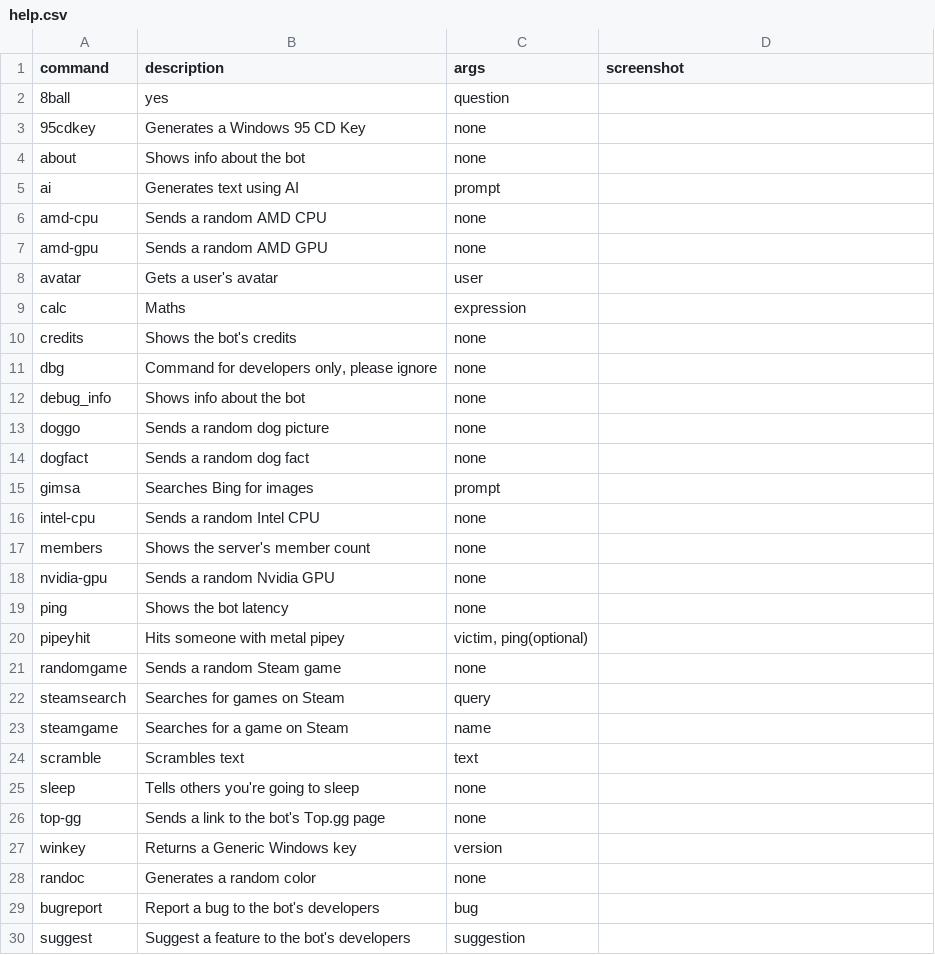
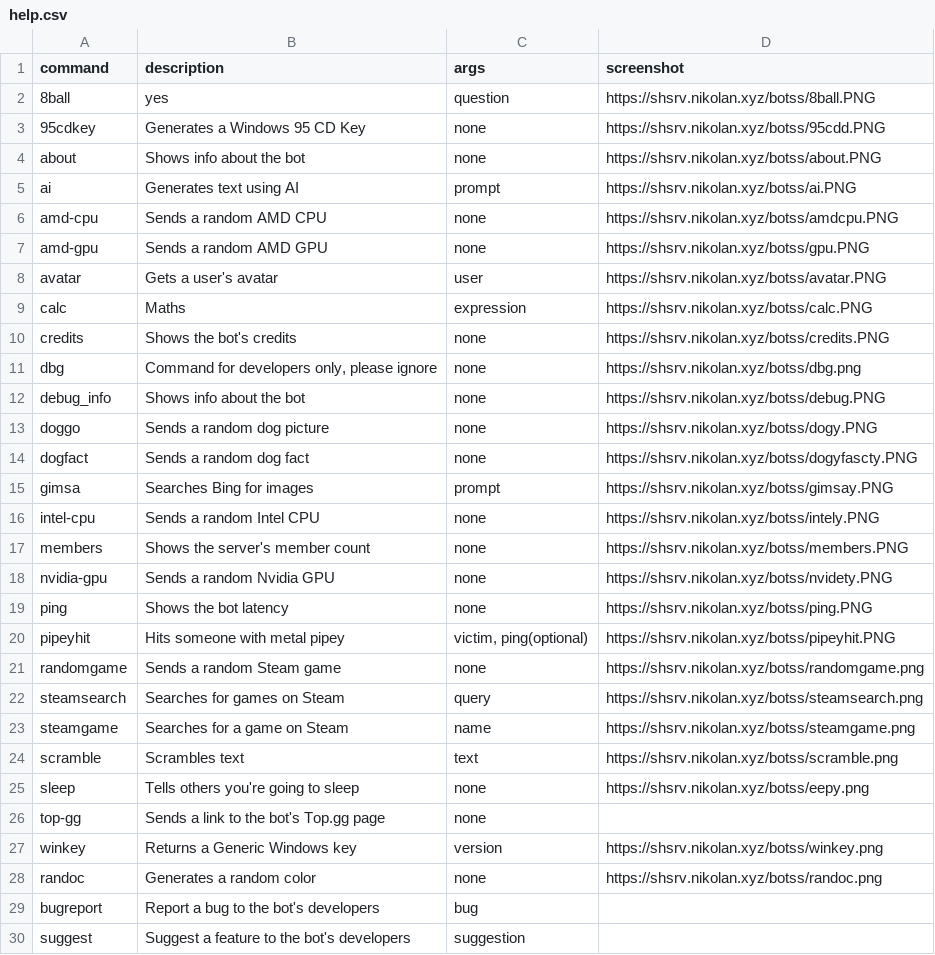
Before and after one commit to nikolan123/nikolans-robot-rewrite, a CSV file: data/help.csv, drawn as a sheet; only a part is shown.

Commit message:
images

```diff
--- a/data/help.csv
+++ b/data/help.csv
@@ -1,29 +1,29 @@
 "command","description","args","screenshot"
-"8ball","yes","question",""
-"95cdkey","Generates a Windows 95 CD Key","none",""
-"about","Shows info about the bot","none",""
-"ai","Generates text using AI","prompt",""
-"amd-cpu","Sends a random AMD CPU","none",""
-"amd-gpu","Sends a random AMD GPU","none",""
-"avatar","Gets a user's avatar","user",""
-"calc","Maths","expression",""
-"credits","Shows the bot's credits","none",""
-"dbg","Command for developers only, please ignore","none",""
-"debug_info","Shows info about the bot","none",""
-"doggo","Sends a random dog picture","none",""
-"dogfact","Sends a random dog fact","none",""
-"gimsa","Searches Bing for images","prompt",""
-"intel-cpu","Sends a random Intel CPU","none",""
-"members","Shows the server's member count","none",""
-"nvidia-gpu","Sends a random Nvidia GPU","none",""
-"ping","Shows the bot latency","none",""
-"pipeyhit","Hits someone with metal pipey","victim, ping(optional)",""
-"randomgame","Sends a random Steam game","none",""
-"steamsearch","Searches for games on Steam","query",""
-"steamgame","Searches for a game on Steam","name",""
-"scramble","Scrambles text","text",""
-"sleep","Tells others you're going to sleep","none",""
+"8ball","yes","question","https://shsrv.nikolan.xyz/botss/8ball.PNG"
+"95cdkey","Generates a Windows 95 CD Key","none","https://shsrv.nikolan.xyz/botss/95cdd.PNG"
+"about","Shows info about the bot","none","https://shsrv.nikolan.xyz/botss/about.PNG"
+"ai","Generates text using AI","prompt","https://shsrv.nikolan.xyz/botss/ai.PNG"
+"amd-cpu","Sends a random AMD CPU","none","https://shsrv.nikolan.xyz/botss/amdcpu.PNG"
+"amd-gpu","Sends a random AMD GPU","none","https://shsrv.nikolan.xyz/botss/gpu.PNG"
+"avatar","Gets a user's avatar","user","https://shsrv.nikolan.xyz/botss/avatar.PNG"
+"calc","Maths","expression","https://shsrv.nikolan.xyz/botss/calc.PNG"
+"credits","Shows the bot's credits","none","https://shsrv.nikolan.xyz/botss/credits.PNG"
+"dbg","Command for developers only, please ignore","none","https://shsrv.nikolan.xyz/botss/dbg.png"
+"debug_info","Shows info about the bot","none","https://shsrv.nikolan.xyz/botss/debug.PNG"
+"doggo","Sends a random dog picture","none","https://shsrv.nikolan.xyz/botss/dogy.PNG"
+"dogfact","Sends a random dog fact","none","https://shsrv.nikolan.xyz/botss/dogyfascty.PNG"
+"gimsa","Searches Bing for images","prompt","https://shsrv.nikolan.xyz/botss/gimsay.PNG"
+"intel-cpu","Sends a random Intel CPU","none","https://shsrv.nikolan.xyz/botss/intely.PNG"
+"members","Shows the server's member count","none","https://shsrv.nikolan.xyz/botss/members.PNG"
+"nvidia-gpu","Sends a random Nvidia GPU","none","https://shsrv.nikolan.xyz/botss/nvidety.PNG"
+"ping","Shows the bot latency","none","https://shsrv.nikolan.xyz/botss/ping.PNG"
+"pipeyhit","Hits someone with metal pipey","victim, ping(optional)","https://shsrv.nikolan.xyz/botss/pipeyhit.PNG"
+"randomgame","Sends a random Steam game","none","https://shsrv.nikolan.xyz/botss/randomgame.png"
+"steamsearch","Searches for games on Steam","query","https://shsrv.nikolan.xyz/botss/steamsearch.png"
+"steamgame","Searches for a game on Steam","name","https://shsrv.nikolan.xyz/botss/steamgame.png"
+"scramble","Scrambles text","text","https://shsrv.nikolan.xyz/botss/scramble.png"
+"sleep","Tells others you're going to sleep","none","https://shsrv.nikolan.xyz/botss/eepy.png"
 "top-gg","Sends a link to the bot's Top.gg page","none",""
-"winkey","Returns a Generic Windows key","version",""
-"randoc","Generates a random color","none",""
+"winkey","Returns a Generic Windows key","version","https://shsrv.nikolan.xyz/botss/winkey.png"
+"randoc","Generates a random color","none","https://shsrv.nikolan.xyz/botss/randoc.png"
 "bugreport","Report a bug to the bot's developers","bug",""
```
